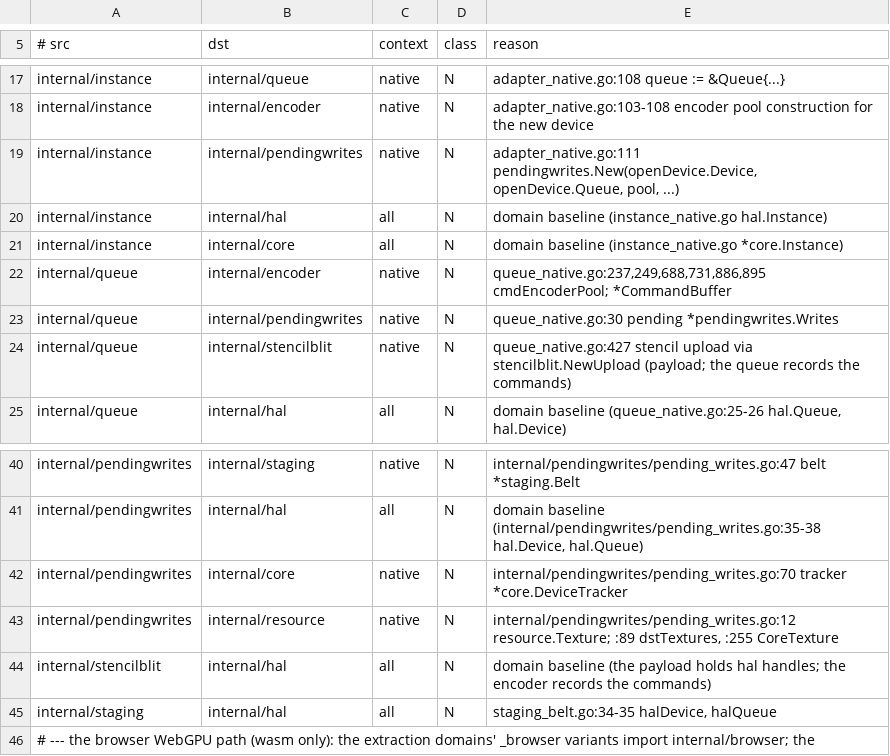
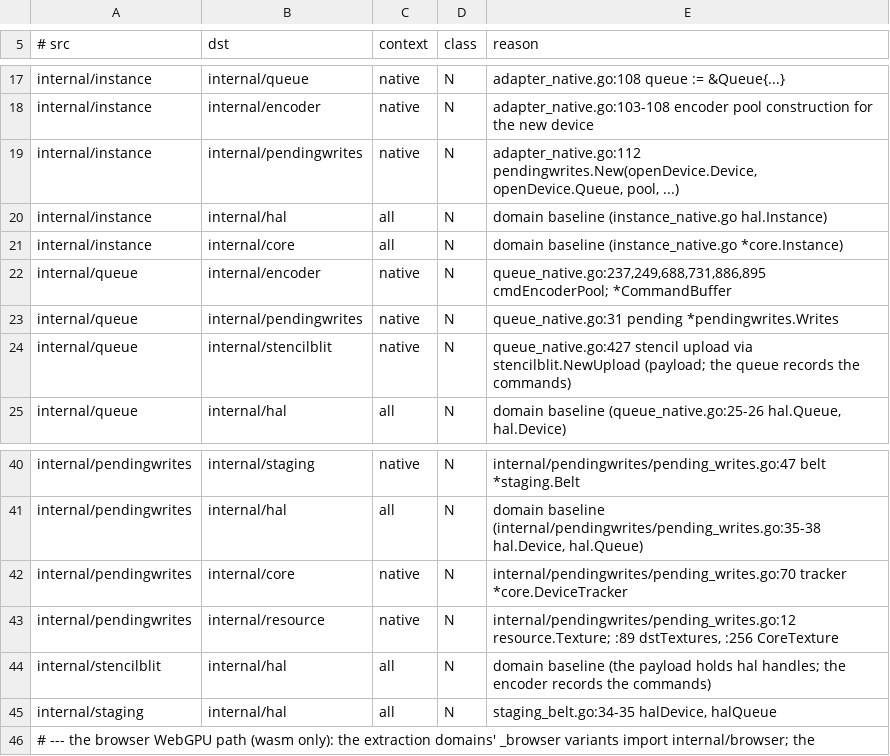
Before and after one commit to gogpu/wgpu, a TSV file: scripts/inversion-graph/target-edges.tsv, drawn as a sheet; only a part is shown, gaps mark what is left out.

Commit message:
test(pendingwrites): close the S8 review notes
The S8 review passed with no correctness defects and left three documentation notes and one coverage note:
- F3: one end-to-end test of the non-batching path over a real HAL implementation is restored at the root (pendingwrites_noop_test.go): WriteBuffer goes through hal.Queue and the bytes are read back via Device.MapBuffer. The ported unit tests stay on doubles; this keeps the real-HAL shape covered (the move had left the non-batching path double-only).
- F1: device_native.go's pool-lifecycle comment names pendingwrites.Writes.Destroy again.
- F2: three target-edges citations re-pointed to the lines the Move left (golden accuracy; the gate does not parse line numbers).
- F4: the test double's MapBuffer now rejects offset >= len — a zero-size map at the end of the data, or any map on an empty buffer, would have panicked on &data[offset].

Gates: build ./...; internal/pendingwrites; the new root test; layoutcheck; gofmt; golangci-lint 0 issues on this machine.

```diff
--- a/scripts/inversion-graph/target-edges.tsv
+++ b/scripts/inversion-graph/target-edges.tsv
@@ -18,3 +18,3 @@ internal/instance	internal/queue	native	N	adapter_native.go:108 queue := &Queue{
 internal/instance	internal/encoder	native	N	adapter_native.go:103-108 encoder pool construction for the new device
-internal/instance	internal/pendingwrites	native	N	adapter_native.go:111 pendingwrites.New(openDevice.Device, openDevice.Queue, pool, ...)
+internal/instance	internal/pendingwrites	native	N	adapter_native.go:112 pendingwrites.New(openDevice.Device, openDevice.Queue, pool, ...)
 internal/instance	internal/hal	all	N	domain baseline (instance_native.go hal.Instance)
@@ -22,3 +22,3 @@ internal/instance	internal/core	all	N	domain baseline (instance_native.go *core.
 internal/queue	internal/encoder	native	N	queue_native.go:237,249,688,731,886,895 cmdEncoderPool; *CommandBuffer
-internal/queue	internal/pendingwrites	native	N	queue_native.go:30 pending *pendingwrites.Writes
+internal/queue	internal/pendingwrites	native	N	queue_native.go:31 pending *pendingwrites.Writes
 internal/queue	internal/stencilblit	native	N	queue_native.go:427 stencil upload via stencilblit.NewUpload (payload; the queue records the commands)
@@ -42,3 +42,3 @@ internal/pendingwrites	internal/hal	all	N	domain baseline (internal/pendingwrite
 internal/pendingwrites	internal/core	native	N	internal/pendingwrites/pending_writes.go:70 tracker *core.DeviceTracker
-internal/pendingwrites	internal/resource	native	N	internal/pendingwrites/pending_writes.go:12 resource.Texture; :89 dstTextures, :255 CoreTexture
+internal/pendingwrites	internal/resource	native	N	internal/pendingwrites/pending_writes.go:12 resource.Texture; :89 dstTextures, :256 CoreTexture
 internal/stencilblit	internal/hal	all	N	domain baseline (the payload holds hal handles; the encoder records the commands)
```
Also changed, not shown: 3 other files.
